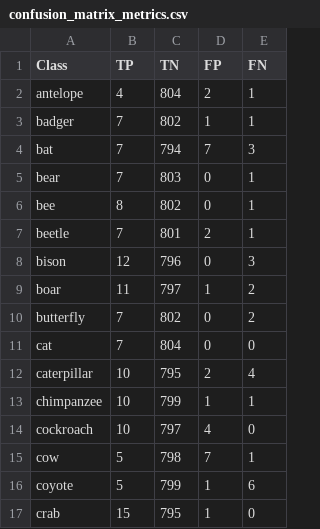
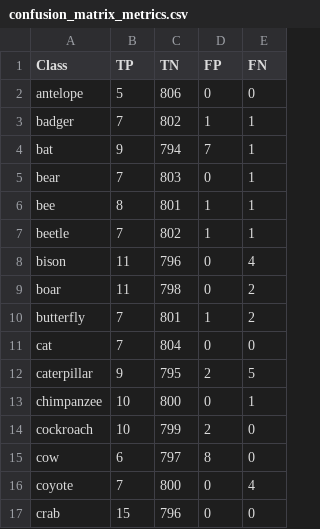
Before and after one commit to Pavan-Ponnaganti/wildlife-classifier, a CSV file: confusion_matrix_metrics.csv, drawn as a sheet; only a part is shown; the diff covers the shown part only.

```diff
--- a/confusion_matrix_metrics.csv
+++ b/confusion_matrix_metrics.csv
@@ -1,17 +1,17 @@
 Class,TP,TN,FP,FN
-antelope,4,804,2,1
+antelope,5,806,0,0
 badger,7,802,1,1
-bat,7,794,7,3
+bat,9,794,7,1
 bear,7,803,0,1
-bee,8,802,0,1
-beetle,7,801,2,1
-bison,12,796,0,3
-boar,11,797,1,2
-butterfly,7,802,0,2
+bee,8,801,1,1
+beetle,7,802,1,1
+bison,11,796,0,4
+boar,11,798,0,2
+butterfly,7,801,1,2
 cat,7,804,0,0
-caterpillar,10,795,2,4
-chimpanzee,10,799,1,1
-cockroach,10,797,4,0
-cow,5,798,7,1
-coyote,5,799,1,6
-crab,15,795,1,0
+caterpillar,9,795,2,5
+chimpanzee,10,800,0,1
+cockroach,10,799,2,0
+cow,6,797,8,0
+coyote,7,800,0,4
+crab,15,796,0,0
```
Also changed, not shown: 156 edited cells elsewhere in this file, 9 other files.
